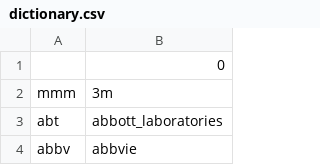
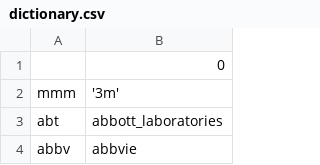
Before and after one commit to jamezmca/api-pandasdf-gcppostgresql, a CSV file: dictionary.csv, drawn as a sheet; only a part is shown.

```diff
--- a/dictionary.csv
+++ b/dictionary.csv
@@ -1,3 +1,3 @@
 ,0
-mmm,3m
+mmm,'3m'
 abt,abbott_laboratories
```
Also changed, not shown: 6 other files.
